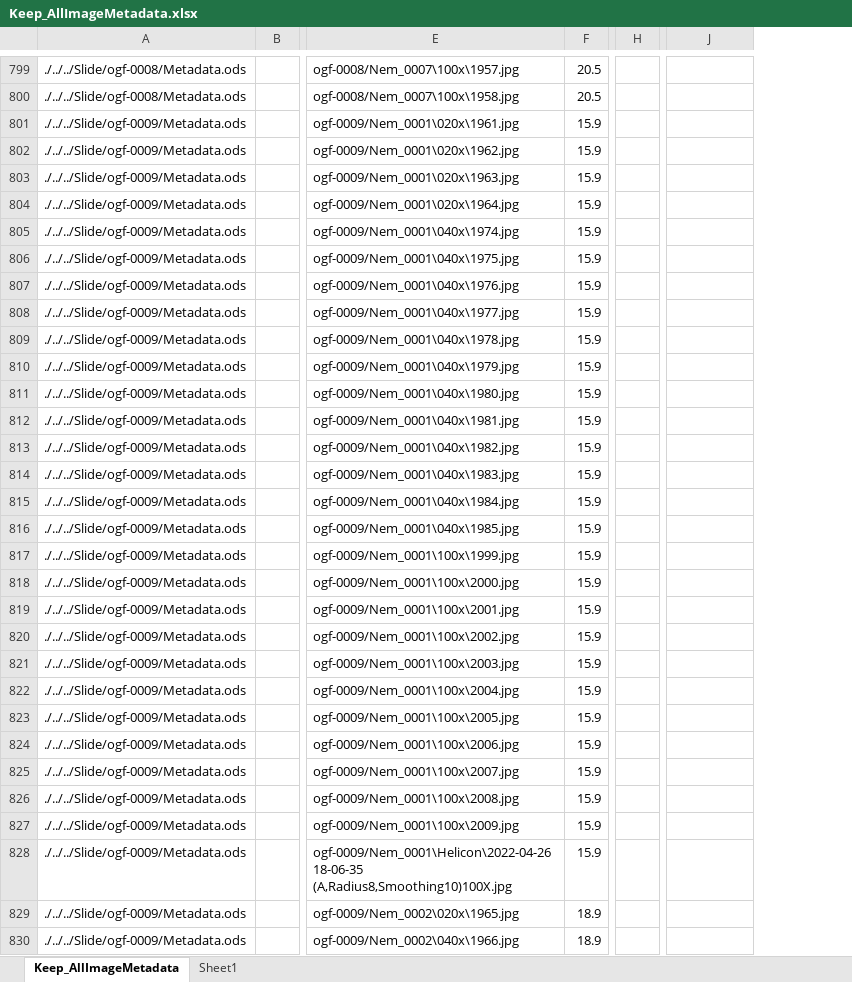
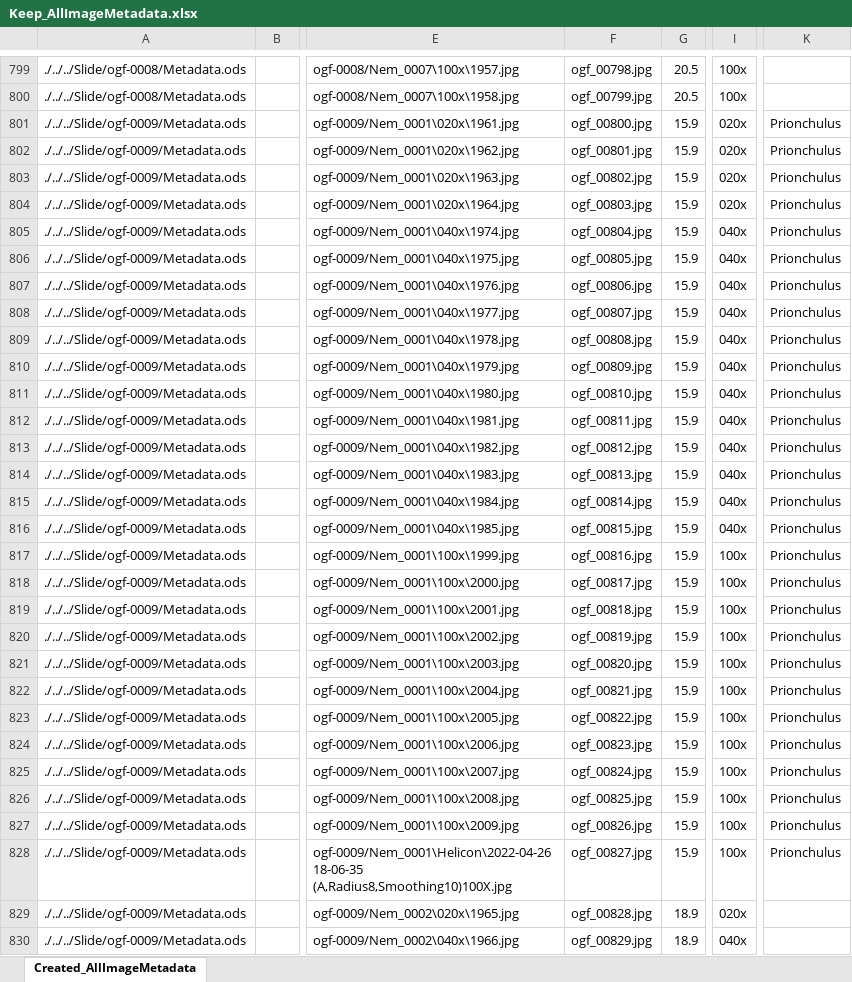
Before and after one commit to lperepol/NematodesOfAnOldGrowthForest, an Excel workbook: Metadata/ManualEdits/Keep_AllImageMetadata.xlsx, sheet Created_AllImageMetadata, drawn as a sheet; only a part is shown, gaps mark what is left out; values as stored, in another font and other column widths than the file's, no borders; removed rows and columns are numbered as before the commit, all else as after; the diff covers the shown part only; the diff names each change by its address in the sheet, - before the commit and + after, or states it on an @@ line.

```diff
--- a/Metadata/ManualEdits/Keep_AllImageMetadata.xlsx (sheet Created_AllImageMetadata)
+++ b/Metadata/ManualEdits/Keep_AllImageMetadata.xlsx (sheet Created_AllImageMetadata)
-sheet tab: Keep_AllImageMetadata
+sheet tab: Created_AllImageMetadata
-sheet tab: Sheet1
+column F, rows 799-830: ogf_00798.jpg | ogf_00799.jpg | ogf_00800.jpg | ogf_00801.jpg | ogf_00802.jpg | ogf_00803.jpg | ogf_00804.jpg | ogf_00805.jpg | ogf_00806.jpg | ogf_00807.jpg | ogf_00808.jpg | ogf_00809.jpg | ogf_00810.jpg | ogf_00811.jpg | ogf_00812.jpg | ogf_00813.jpg | ogf_00814.jpg | ogf_00815.jpg | ogf_00816.jpg | ogf_00817.jpg | ogf_00818.jpg | ogf_00819.jpg | ogf_00820.jpg | ogf_00821.jpg | ogf_00822.jpg | ogf_00823.jpg | ogf_00824.jpg | ogf_00825.jpg | ogf_00826.jpg | ogf_00827.jpg | ogf_00828.jpg | ogf_00829.jpg
-column H, empty
+column I, rows 799-830: 100x | 100x | 020x | 020x | 020x | 020x | 040x | 040x | 040x | 040x | 040x | 040x | 040x | 040x | 040x | 040x | 040x | 040x | 100x | 100x | 100x | 100x | 100x | 100x | 100x | 100x | 100x | 100x | 100x | 100x | 020x | 040x
-K801:K828: (empty)
+K801:K828: Prionchulus
```
Also changed, not shown: 117 edited cells elsewhere in this sheet, 5 other files.
